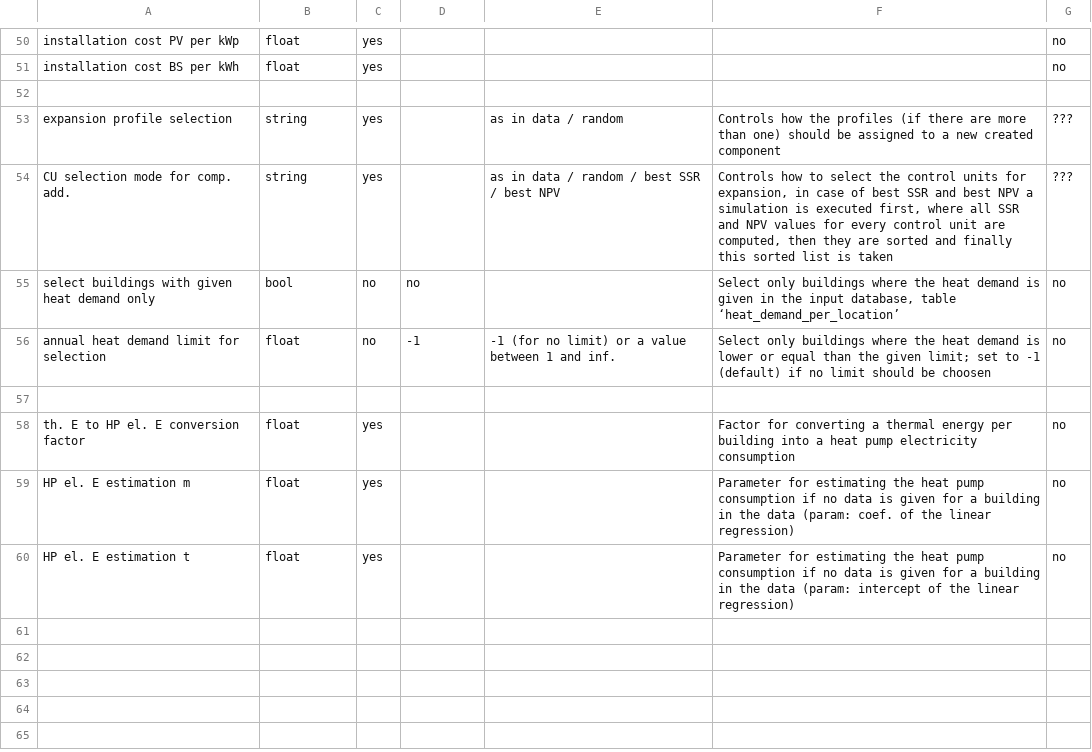
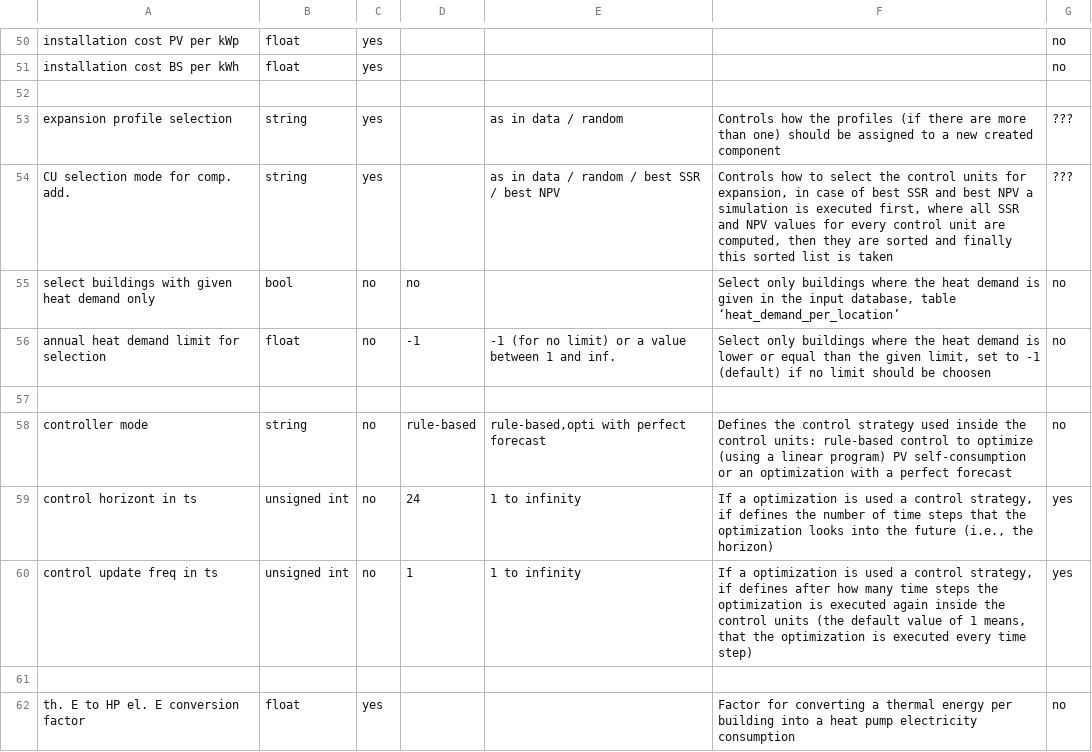
Before and after one commit to danielrenebayer/UrbanFireXDT, a CSV file: documentation/JSON-Config.csv, drawn as a sheet; only a part is shown, gaps mark what is left out; the shorter side is filled out with more unchanged rows.

Commit message:
Documentation and updates in verified test output added for the last commit

```diff
--- a/documentation/JSON-Config.csv
+++ b/documentation/JSON-Config.csv
@@ -55,3 +55,7 @@ CU selection mode for comp. add. ,string,yes,,as in data / random / best SSR / b
 select buildings with given heat demand only,bool,no,no,,"Select only buildings where the heat demand is given in the input database, table ‘heat_demand_per_location’",no
-annual heat demand limit for selection,float,no,-1,-1 (for no limit) or a value between 1 and inf.,Select only buildings where the heat demand is lower or equal than the given limit; set to -1 (default) if no limit should be choosen,no
+annual heat demand limit for selection,float,no,-1,-1 (for no limit) or a value between 1 and inf.,"Select only buildings where the heat demand is lower or equal than the given limit,  set to -1 (default) if no limit should be choosen",no
+,,,,,,
+controller mode,string,no,rule-based,"rule-based,opti with perfect forecast",Defines the control strategy used inside the control units: rule-based control to optimize (using a linear program) PV self-consumption or an optimization with a perfect forecast,no
+control horizont in ts ,unsigned int,no,24,1 to infinity,"If a optimization is used a control strategy, if defines the number of time steps that the optimization looks into the future (i.e., the horizon)",yes
+control update freq in ts ,unsigned int,no,1,1 to infinity,"If a optimization is used a control strategy, if defines after how many time steps the optimization is executed again inside the control units (the default value of 1 means, that the optimization is executed every time step)",yes
 ,,,,,,
```
Also changed, not shown: 1 other file.
